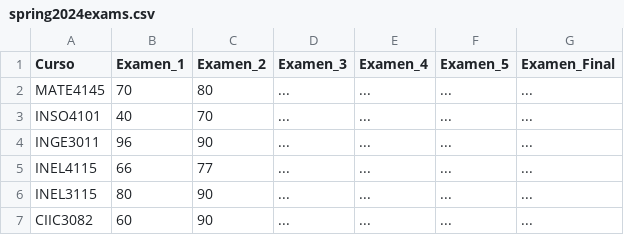
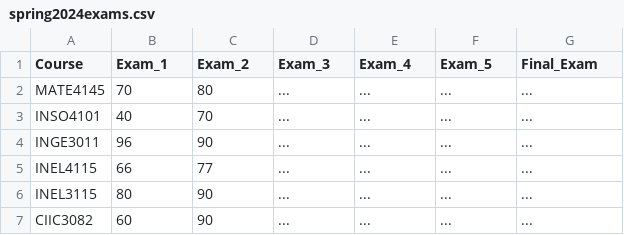
Before and after one commit to uprm-inso4101-2023-2024-s2/semester-project-studentenrollmentsystem, a CSV file: src/data/dummy_data/spring2024exams.csv, drawn as a sheet.

Commit message:
Changed language formatting on components. Fixed table schedule visual bug.

```diff
--- a/src/data/dummy_data/spring2024exams.csv
+++ b/src/data/dummy_data/spring2024exams.csv
@@ -1,2 +1,2 @@
-Curso,Examen_1,Examen_2,Examen_3,Examen_4,Examen_5,Examen_Final
+Course,Exam_1,Exam_2,Exam_3,Exam_4,Exam_5,Final_Exam
 MATE4145,70,80,...,...,...,...
```
Also changed, not shown: src/data/dummy_data/fall2023.csv, src/data/dummy_data/spring2024.csv, 2 other files.
